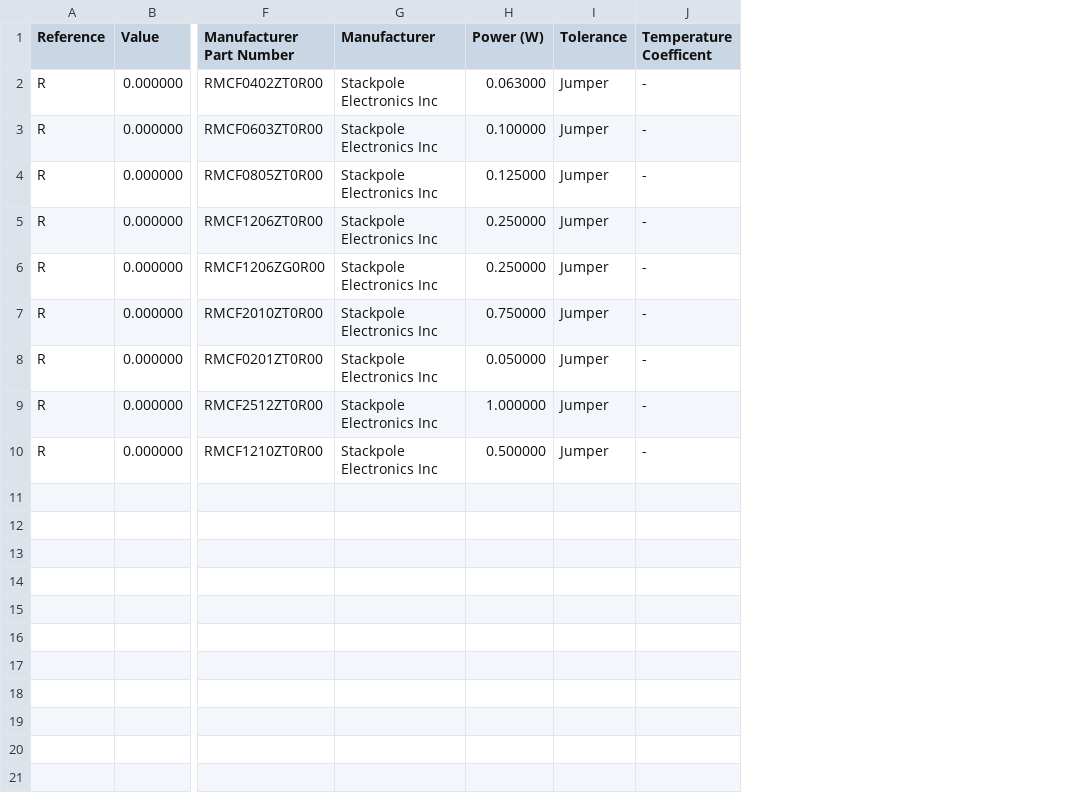
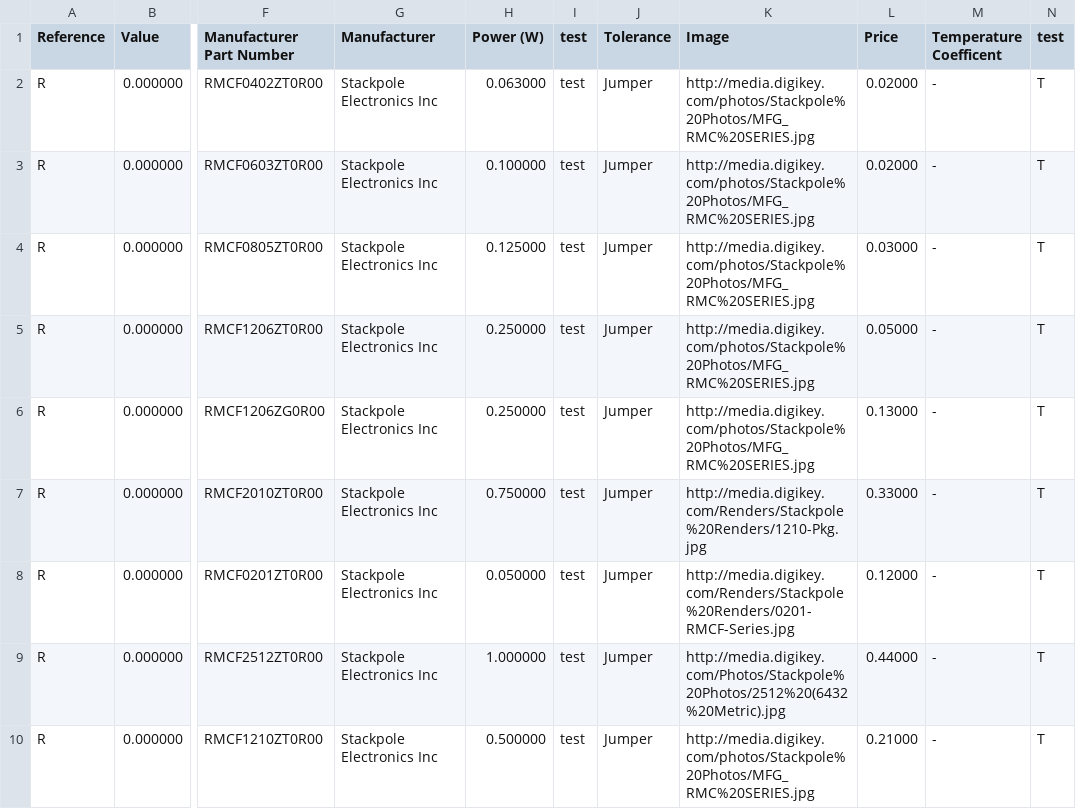
Before and after one commit to TheTesla/DigiKeyCSV2KiCadSCHpatcher, a CSV file: out.csv, drawn as a sheet; only a part is shown, gaps mark what is left out; the diff names each change by its address in the sheet, - before the commit and + after, or states it on an @@ line.

```diff
--- a/out.csv
+++ b/out.csv
+column I (test), rows 2-10: all test
+column K (Image), rows 2-10: http://media.digikey.com/photos/Stackpole%20Photos/MFG_RMC%20SERIES.jpg | http://media.digikey.com/photos/Stackpole%20Photos/MFG_RMC%20SERIES.jpg | http://media.digikey.com/photos/Stackpole%20Photos/MFG_RMC%20SERIES.jpg | http://media.digikey.com/photos/Stackpole%20Photos/MFG_RMC%20SERIES.jpg | http://media.digikey.com/photos/Stackpole%20Photos/MFG_RMC%20SERIES.jpg | http://media.digikey.com/Renders/Stackpole%20Renders/1210-Pkg.jpg | http://media.digikey.com/Renders/Stackpole%20Renders/0201-RMCF-Series.jpg | http://media.digikey.com/Photos/Stackpole%20Photos/2512%20(6432%20Metric).jpg | http://media.digikey.com/photos/Stackpole%20Photos/MFG_RMC%20SERIES.jpg
+column L (Price), rows 2-10: 0.02000 | 0.02000 | 0.03000 | 0.05000 | 0.13000 | 0.33000 | 0.12000 | 0.44000 | 0.21000
+column N (test), rows 2-10: all T
```
Also changed, not shown: 4 other files.
